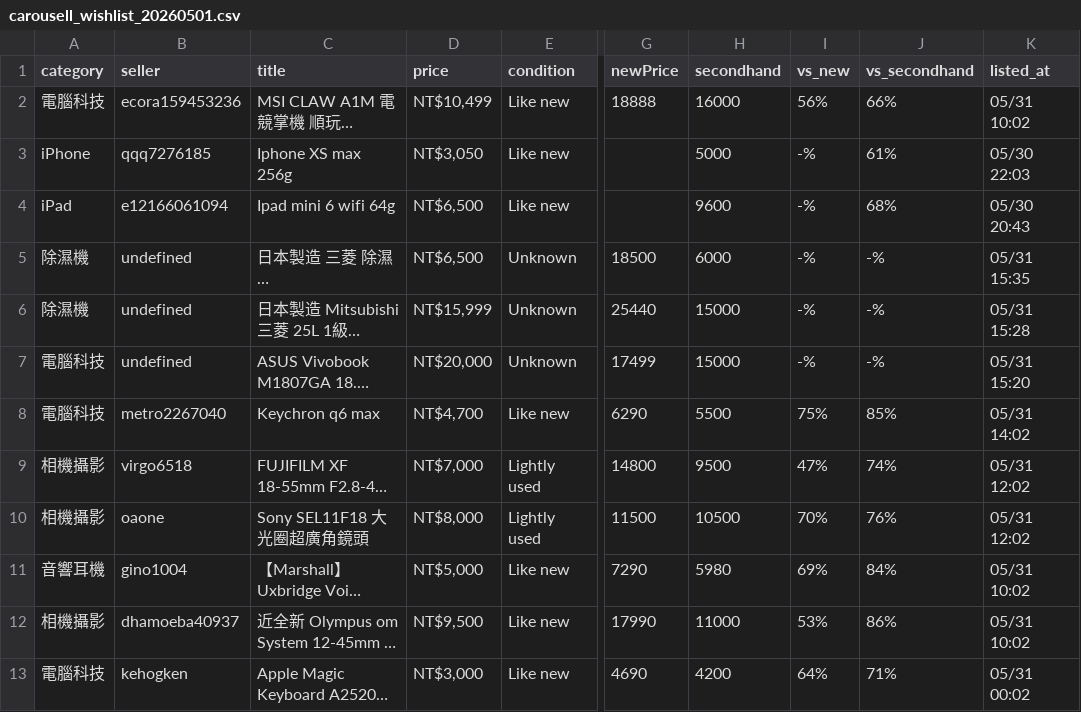
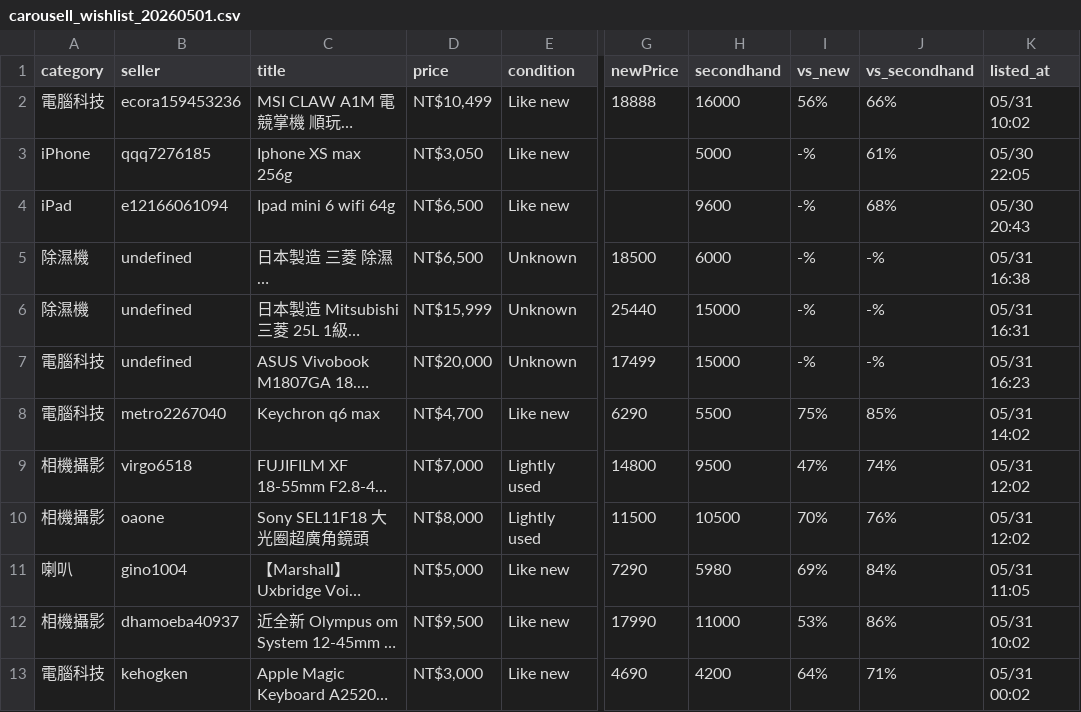
Before and after one commit to yangnim21029/cheap-product, a CSV file: outputs/carousell_wishlist_20260501.csv, drawn as a sheet; only a part is shown, gaps mark what is left out; long unchanged cells end in …; the diff names each change by its address in the sheet, - before the commit and + after, or states it on an @@ line.

```diff
--- a/outputs/carousell_wishlist_20260501.csv
+++ b/outputs/carousell_wishlist_20260501.csv
-K3 (listed_at): 05/30 22:03
+K3 (listed_at): 05/30 22:05
-K5 (listed_at): 05/31 15:35
+K5 (listed_at): 05/31 16:38
-K6 (listed_at): 05/31 15:28
+K6 (listed_at): 05/31 16:31
-K7 (listed_at): 05/31 15:20
+K7 (listed_at): 05/31 16:23
-A11 (category): 音響耳機
+A11 (category): 喇叭
-K11 (listed_at): 05/31 10:02
+K11 (listed_at): 05/31 11:05
```
Also changed, not shown: 6 other files.
